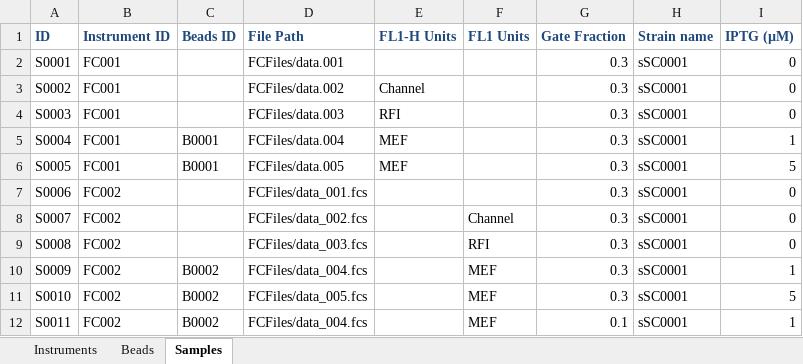
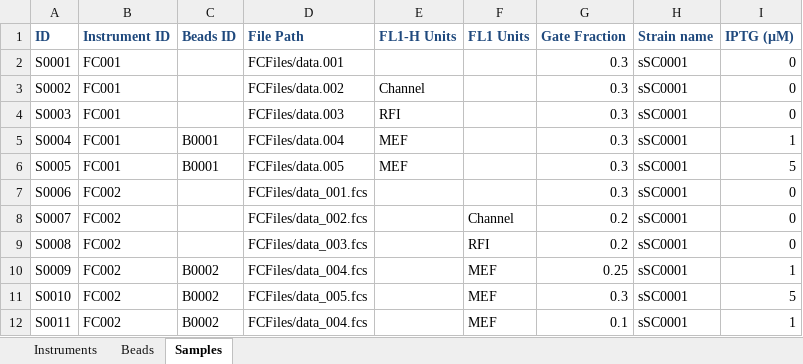
Before and after one commit to taborlab/FlowCal, an Excel workbook: examples/experiment.xlsx, sheet Samples, drawn as a sheet; values as stored, in another font and other column widths than the file's, no borders; the diff names each change by its address in the sheet, - before the commit and + after, or states it on an @@ line.

```diff
--- a/examples/experiment.xlsx (sheet Samples)
+++ b/examples/experiment.xlsx (sheet Samples)
-G8:G9 (Gate Fraction): 0.3
+G8:G9 (Gate Fraction): 0.2
-G10 (Gate Fraction): 0.3
+G10 (Gate Fraction): 0.25
```
Also changed, not shown: 1 other file.
